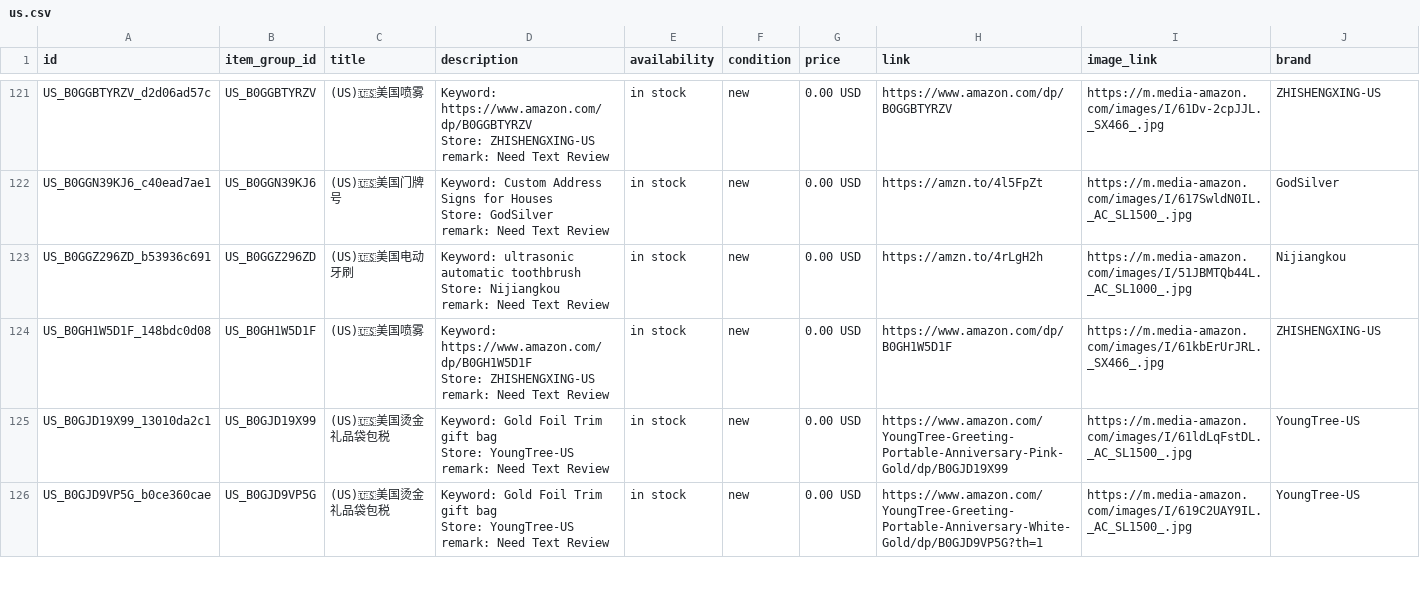
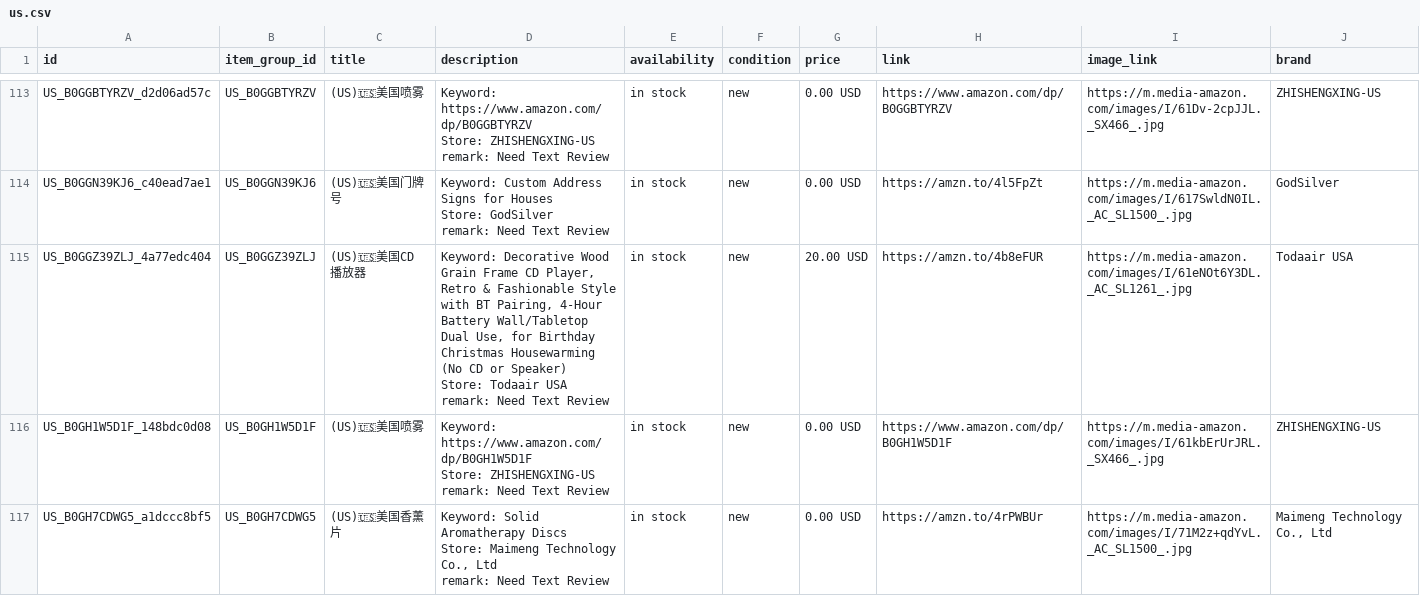
Before and after one commit to dalemy-1/wa-catalog-feed, a CSV file: docs/us.csv, drawn as a sheet; only a part is shown, gaps mark what is left out; the shorter side is filled out with more unchanged rows; removed rows and columns are numbered as before the commit, all else as after; ↵ is a line break in a cell; the diff covers the shown part only; the diff names each change by its address in the sheet, - before the commit and + after, or states it on an @@ line.

```diff
--- a/docs/us.csv
+++ b/docs/us.csv
-row 123: US_B0GGZ296ZD_b53936c691 | US_B0GGZ296ZD | (US)🇺🇸美国电动牙刷 | Keyword: ultrasonic automatic toothbrush ↵ Store: Nijiangkou ↵ remark: Need Text Review | in stock | new | 0.00 USD | https://amzn.to/4rLgH2h | https://m.media-amazon.com/images/I/51JBMTQb44L._AC_SL1000_.jpg | Nijiangkou
+row 115: US_B0GGZ39ZLJ_4a77edc404 | US_B0GGZ39ZLJ | (US)🇺🇸美国CD 播放器 | Keyword: Decorative Wood Grain Frame CD Player, Retro & Fashionable Style with BT Pairing, 4-Hour Battery Wall/Tabletop Dual Use, for Birthday Christmas Housewarming (No CD or Speaker) ↵ Store: Todaair USA ↵ remark: Need Text Review | in stock | new | 20.00 USD | https://amzn.to/4b8eFUR | https://m.media-amazon.com/images/I/61eNOt6Y3DL._AC_SL1261_.jpg | Todaair USA
+row 117: US_B0GH7CDWG5_a1dccc8bf5 | US_B0GH7CDWG5 | (US)🇺🇸美国香薰片 | Keyword: Solid Aromatherapy Discs ↵ Store: Maimeng Technology Co., Ltd ↵ remark: Need Text Review | in stock | new | 0.00 USD | https://amzn.to/4rPWBUr | https://m.media-amazon.com/images/I/71M2z+qdYvL._AC_SL1500_.jpg | Maimeng Technology Co., Ltd
```
Also changed, not shown: 5 added rows and 12 removed rows elsewhere in this file, docs/ca.csv, docs/de.csv, 2 other files.
